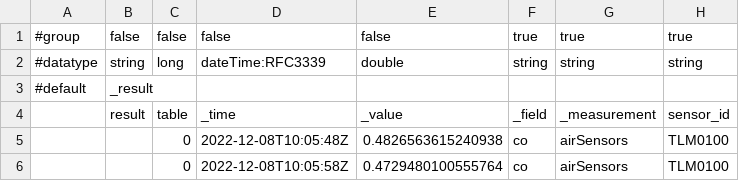
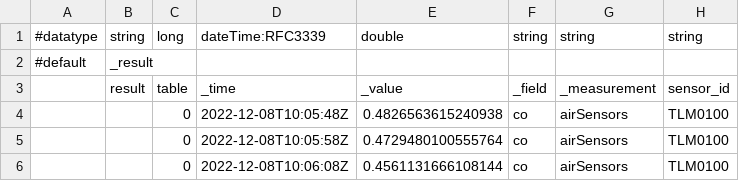
Before and after one commit to Vimalantonyraj/Vimal_Influx, a CSV file: air-sensor-data-annotated.csv, drawn as a sheet; only a part is shown; the shorter side is filled out with more unchanged rows.

Commit message:
Update air-sensor-data-annotated.csv

```diff
--- a/air-sensor-data-annotated.csv
+++ b/air-sensor-data-annotated.csv
@@ -1,2 +1 @@
-#group,false,false,false,false,true,true,true
 #datatype,string,long,dateTime:RFC3339,double,string,string,string
```
